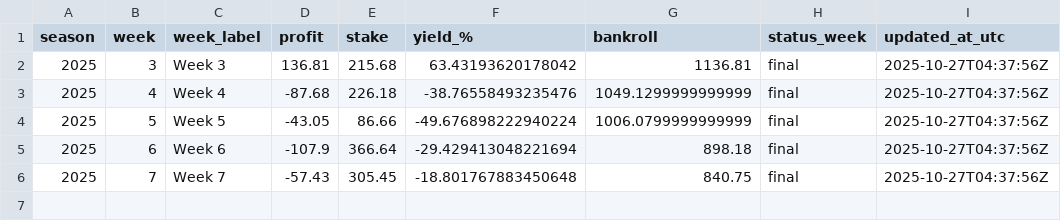
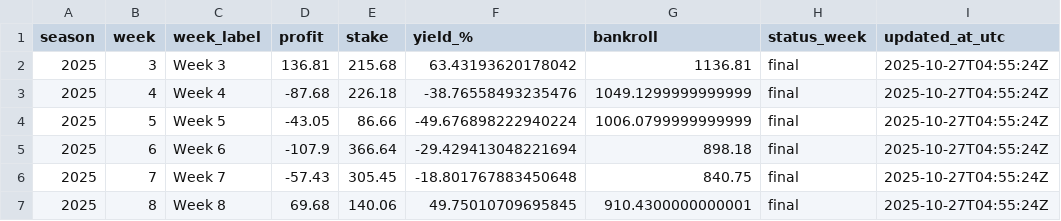
Before and after one commit to luisesantamaria/nfl-betting, a CSV file: data/live/pnl.csv, drawn as a sheet.

```diff
--- a/data/live/pnl.csv
+++ b/data/live/pnl.csv
@@ -1,6 +1,7 @@
 season,week,week_label,profit,stake,yield_%,bankroll,status_week,updated_at_utc
-2025,3,Week 3,136.81,215.68,63.43193620178042,1136.81,final,2025-10-27T04:37:56Z
-2025,4,Week 4,-87.68,226.18,-38.76558493235476,1049.1299999999999,final,2025-10-27T04:37:56Z
-2025,5,Week 5,-43.05,86.66,-49.676898222940224,1006.0799999999999,final,2025-10-27T04:37:56Z
-2025,6,Week 6,-107.9,366.64,-29.429413048221694,898.18,final,2025-10-27T04:37:56Z
-2025,7,Week 7,-57.43,305.45,-18.801767883450648,840.75,final,2025-10-27T04:37:56Z
+2025,3,Week 3,136.81,215.68,63.43193620178042,1136.81,final,2025-10-27T04:55:24Z
+2025,4,Week 4,-87.68,226.18,-38.76558493235476,1049.1299999999999,final,2025-10-27T04:55:24Z
+2025,5,Week 5,-43.05,86.66,-49.676898222940224,1006.0799999999999,final,2025-10-27T04:55:24Z
+2025,6,Week 6,-107.9,366.64,-29.429413048221694,898.18,final,2025-10-27T04:55:24Z
+2025,7,Week 7,-57.43,305.45,-18.801767883450648,840.75,final,2025-10-27T04:55:24Z
+2025,8,Week 8,69.68,140.06,49.75010709695845,910.4300000000001,final,2025-10-27T04:55:24Z
```
